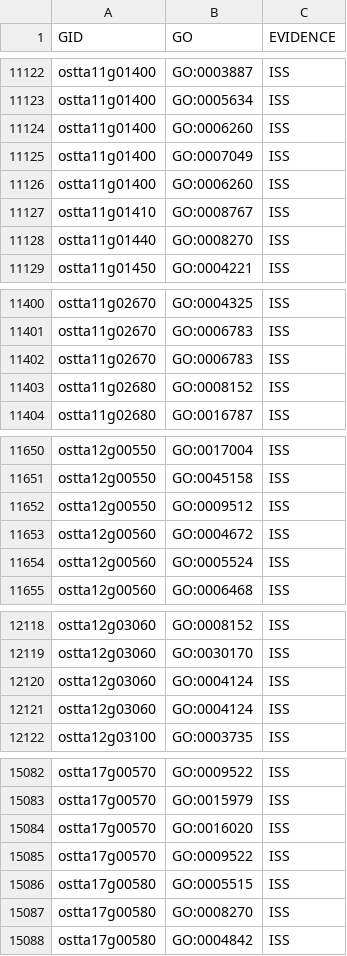
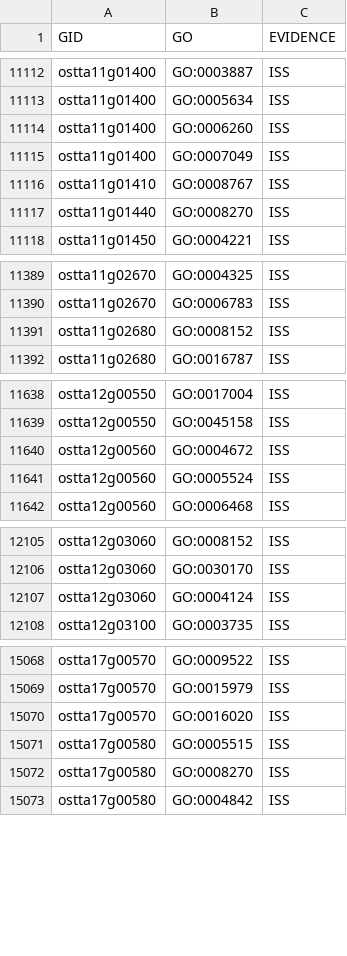
Before and after one commit to fran-romero-campero/OSTIGO, a TSV file: manual_expansion/ostta_v1.2_go_annotation.tsv, drawn as a sheet; only a part is shown, gaps mark what is left out; the diff covers the shown part only.

```diff
--- a/manual_expansion/ostta_v1.2_go_annotation.tsv
+++ b/manual_expansion/ostta_v1.2_go_annotation.tsv
@@ -11125,3 +11115,2 @@ ostta11g01400	GO:0006260	ISS
 ostta11g01400	GO:0007049	ISS
-ostta11g01400	GO:0006260	ISS
 ostta11g01410	GO:0008767	ISS
@@ -11401,3 +11390,2 @@ ostta11g02670	GO:0004325	ISS
 ostta11g02670	GO:0006783	ISS
-ostta11g02670	GO:0006783	ISS
 ostta11g02680	GO:0008152	ISS
@@ -11651,3 +11639,2 @@ ostta12g00550	GO:0017004	ISS
 ostta12g00550	GO:0045158	ISS
-ostta12g00550	GO:0009512	ISS
 ostta12g00560	GO:0004672	ISS
@@ -12120,3 +12107,2 @@ ostta12g03060	GO:0030170	ISS
 ostta12g03060	GO:0004124	ISS
-ostta12g03060	GO:0004124	ISS
 ostta12g03100	GO:0003735	ISS
@@ -15084,3 +15070,2 @@ ostta17g00570	GO:0015979	ISS
 ostta17g00570	GO:0016020	ISS
-ostta17g00570	GO:0009522	ISS
 ostta17g00580	GO:0005515	ISS
```
Also changed, not shown: 10 removed rows elsewhere in this file, manual_expansion/lipid_genes.tsv, 23 other files.
